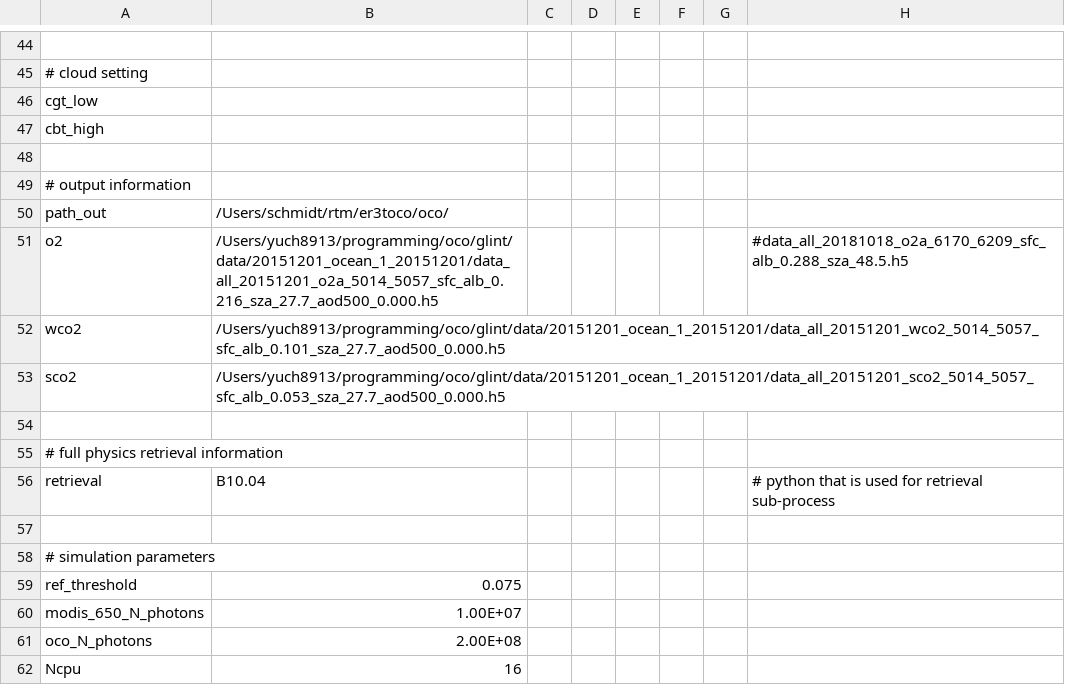
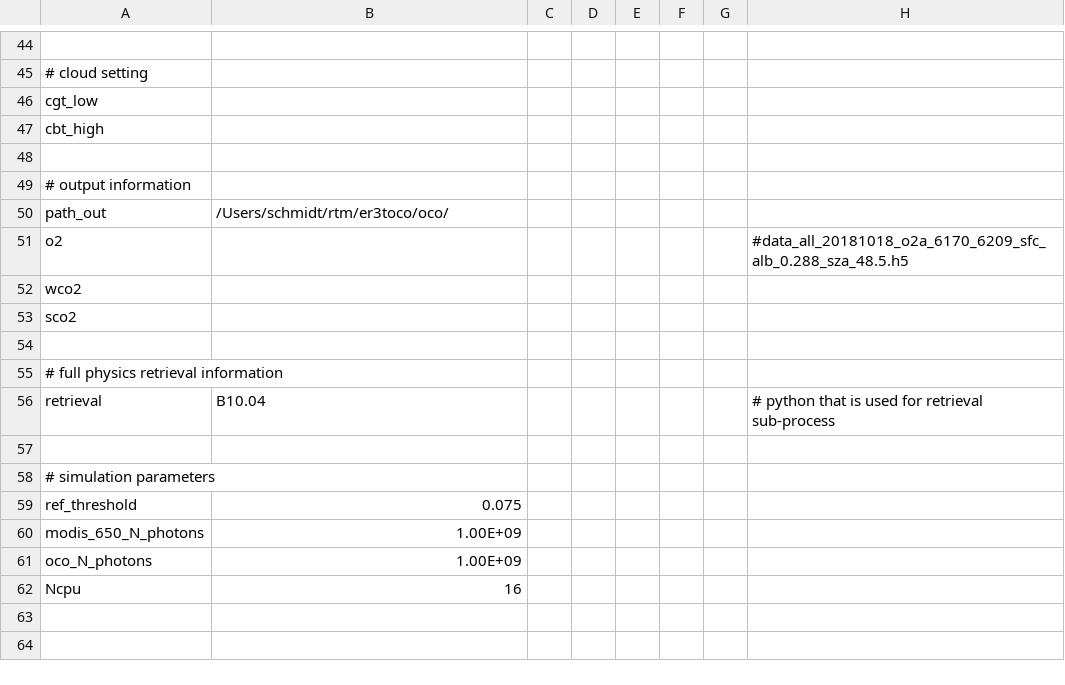
Before and after one commit to ywchen-tw/OCO2, a CSV file: glint/cfg/20151201_ocean_1.csv, drawn as a sheet; only a part is shown, gaps mark what is left out.

Commit message:
glint update

```diff
--- a/glint/cfg/20151201_ocean_1.csv
+++ b/glint/cfg/20151201_ocean_1.csv
@@ -50,5 +50,5 @@ cbt_high,,,,,,,
 path_out,/Users/schmidt/rtm/er3toco/oco/,,,,,,
-o2,/Users/yuch8913/programming/oco/glint/data/20151201_ocean_1_20151201/data_all_20151201_o2a_5014_5057_sfc_alb_0.216_sza_27.7_aod500_0.000.h5,,,,,,#data_all_20181018_o2a_6170_6209_sfc_alb_0.288_sza_48.5.h5
-wco2,/Users/yuch8913/programming/oco/glint/data/20151201_ocean_1_20151201/data_all_20151201_wco2_5014_5057_sfc_alb_0.101_sza_27.7_aod500_0.000.h5,,,,,,
-sco2,/Users/yuch8913/programming/oco/glint/data/20151201_ocean_1_20151201/data_all_20151201_sco2_5014_5057_sfc_alb_0.053_sza_27.7_aod500_0.000.h5,,,,,,
+o2,,,,,,,#data_all_20181018_o2a_6170_6209_sfc_alb_0.288_sza_48.5.h5
+wco2,,,,,,,
+sco2,,,,,,,
 ,,,,,,,
@@ -59,4 +59,4 @@ retrieval,B10.04,,,,,,# python that is used for retrieval sub-process
 ref_threshold,0.075,,,,,,
-modis_650_N_photons,1.00E+07,,,,,,
-oco_N_photons,2.00E+08,,,,,,
+modis_650_N_photons,1.00E+09,,,,,,
+oco_N_photons,1.00E+09,,,,,,
 Ncpu,16,,,,,,
```
Also changed, not shown: 1 other file.
